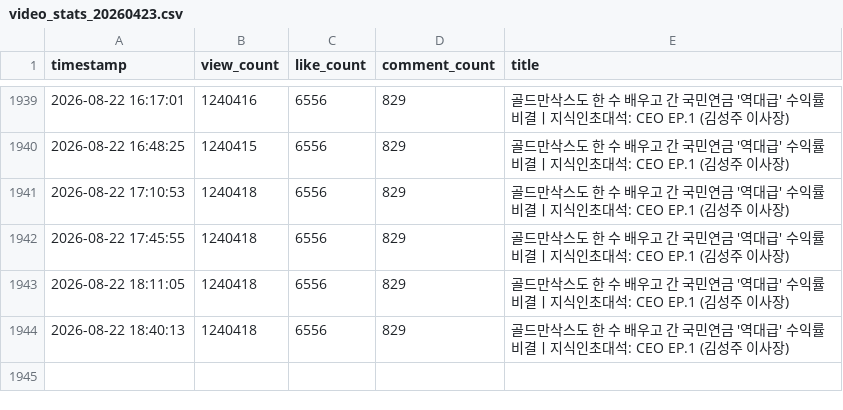
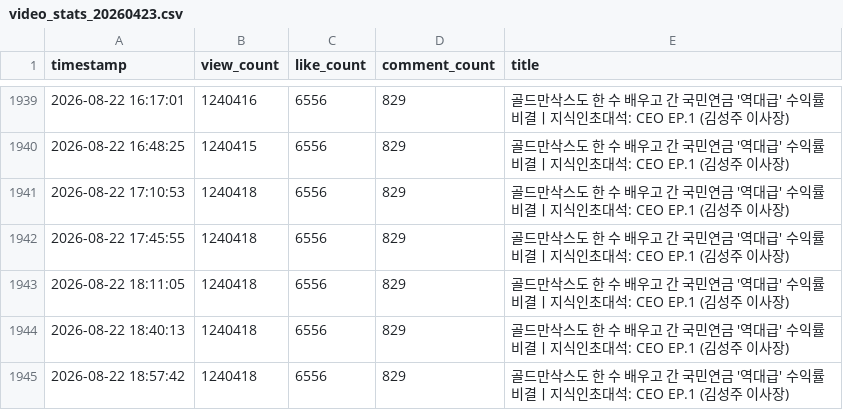
Before and after one commit to ttjkim/youtube-comment-monitoring, a CSV file: video_stats_20260423.csv, drawn as a sheet; only a part is shown, gaps mark what is left out; the diff names each change by its address in the sheet, - before the commit and + after, or states it on an @@ line.

```diff
--- a/video_stats_20260423.csv
+++ b/video_stats_20260423.csv
+row 1945: 2026-08-22 18:57:42 | 1240418 | 6556 | 829 | 골드만삭스도 한 수 배우고 간 국민연금 '역대급' 수익률 비결ㅣ지식인초대석: CEO EP.1 (김성주 이사장)
```
Also changed, not shown: video_stats_20260214.csv, video_stats_20260220.csv, 1 other file.
